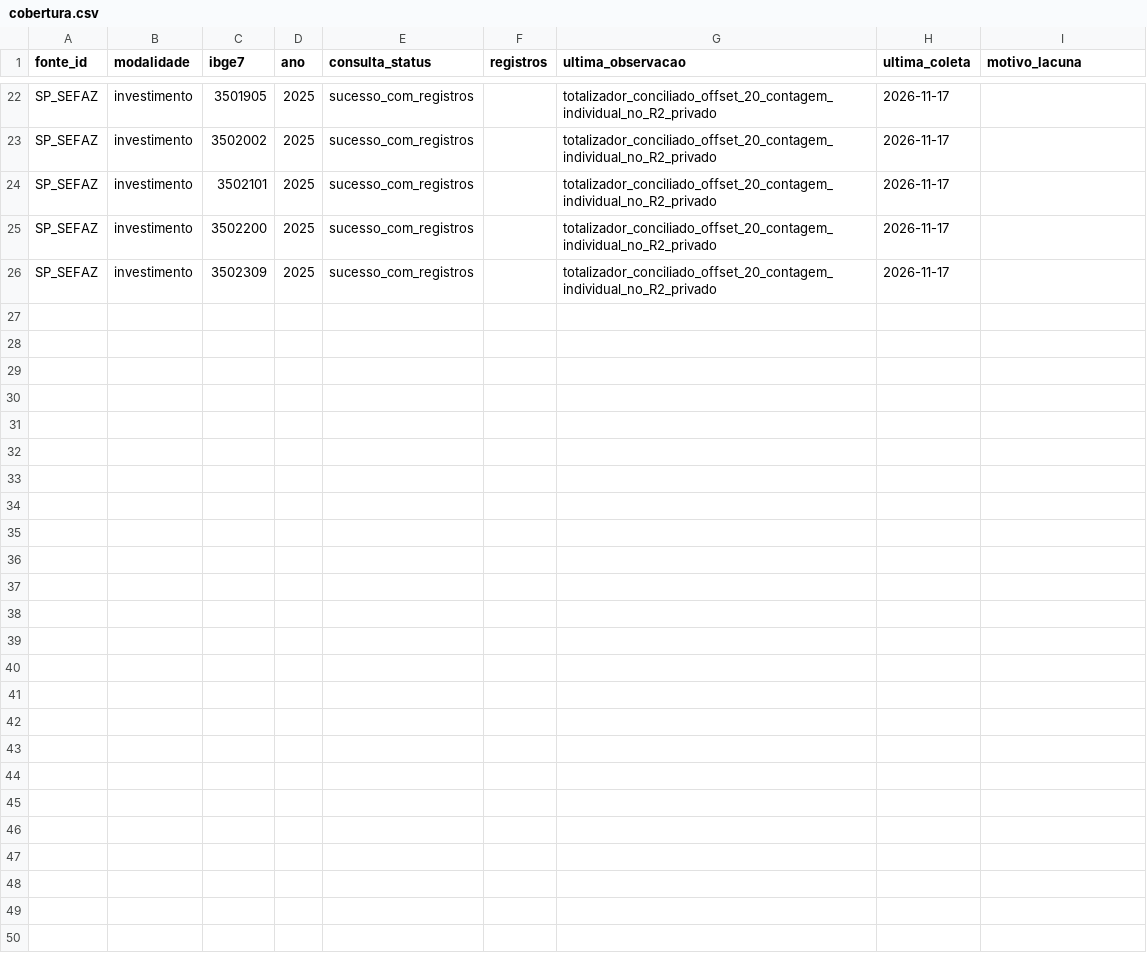
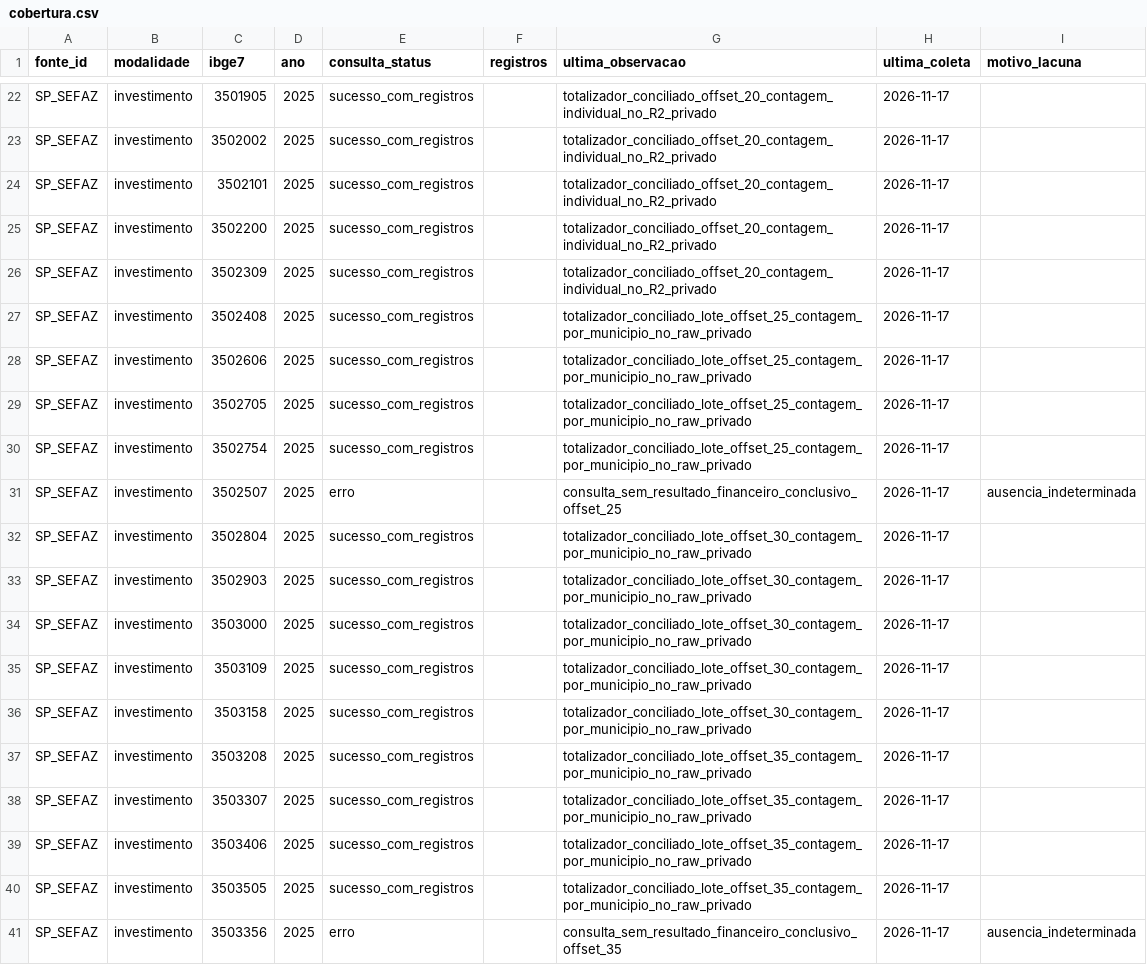
Before and after one commit to hilaliskandar/mapa_do_tesouro, a CSV file: governance/controls/investimentos_sp645/cobertura.csv, drawn as a sheet; only a part is shown, gaps mark what is left out; the diff names each change by its address in the sheet, - before the commit and + after, or states it on an @@ line.

Commit message:
governance: registrar SIAFEM 2025 offsets 25 30 35

```diff
--- a/governance/controls/investimentos_sp645/cobertura.csv
+++ b/governance/controls/investimentos_sp645/cobertura.csv
+row 27: SP_SEFAZ | investimento | 3502408 | 2025 | sucesso_com_registros |  | totalizador_conciliado_lote_offset_25_contagem_por_municipio_no_raw_privado | 2026-11-17
+row 28: SP_SEFAZ | investimento | 3502606 | 2025 | sucesso_com_registros |  | totalizador_conciliado_lote_offset_25_contagem_por_municipio_no_raw_privado | 2026-11-17
+row 29: SP_SEFAZ | investimento | 3502705 | 2025 | sucesso_com_registros |  | totalizador_conciliado_lote_offset_25_contagem_por_municipio_no_raw_privado | 2026-11-17
+row 30: SP_SEFAZ | investimento | 3502754 | 2025 | sucesso_com_registros |  | totalizador_conciliado_lote_offset_25_contagem_por_municipio_no_raw_privado | 2026-11-17
+row 31: SP_SEFAZ | investimento | 3502507 | 2025 | erro |  | consulta_sem_resultado_financeiro_conclusivo_offset_25 | 2026-11-17 | ausencia_indeterminada
+row 32: SP_SEFAZ | investimento | 3502804 | 2025 | sucesso_com_registros |  | totalizador_conciliado_lote_offset_30_contagem_por_municipio_no_raw_privado | 2026-11-17
+row 33: SP_SEFAZ | investimento | 3502903 | 2025 | sucesso_com_registros |  | totalizador_conciliado_lote_offset_30_contagem_por_municipio_no_raw_privado | 2026-11-17
+row 34: SP_SEFAZ | investimento | 3503000 | 2025 | sucesso_com_registros |  | totalizador_conciliado_lote_offset_30_contagem_por_municipio_no_raw_privado | 2026-11-17
+row 35: SP_SEFAZ | investimento | 3503109 | 2025 | sucesso_com_registros |  | totalizador_conciliado_lote_offset_30_contagem_por_municipio_no_raw_privado | 2026-11-17
+row 36: SP_SEFAZ | investimento | 3503158 | 2025 | sucesso_com_registros |  | totalizador_conciliado_lote_offset_30_contagem_por_municipio_no_raw_privado | 2026-11-17
+row 37: SP_SEFAZ | investimento | 3503208 | 2025 | sucesso_com_registros |  | totalizador_conciliado_lote_offset_35_contagem_por_municipio_no_raw_privado | 2026-11-17
+row 38: SP_SEFAZ | investimento | 3503307 | 2025 | sucesso_com_registros |  | totalizador_conciliado_lote_offset_35_contagem_por_municipio_no_raw_privado | 2026-11-17
+row 39: SP_SEFAZ | investimento | 3503406 | 2025 | sucesso_com_registros |  | totalizador_conciliado_lote_offset_35_contagem_por_municipio_no_raw_privado | 2026-11-17
+row 40: SP_SEFAZ | investimento | 3503505 | 2025 | sucesso_com_registros |  | totalizador_conciliado_lote_offset_35_contagem_por_municipio_no_raw_privado | 2026-11-17
+row 41: SP_SEFAZ | investimento | 3503356 | 2025 | erro |  | consulta_sem_resultado_financeiro_conclusivo_offset_35 | 2026-11-17 | ausencia_indeterminada
```
